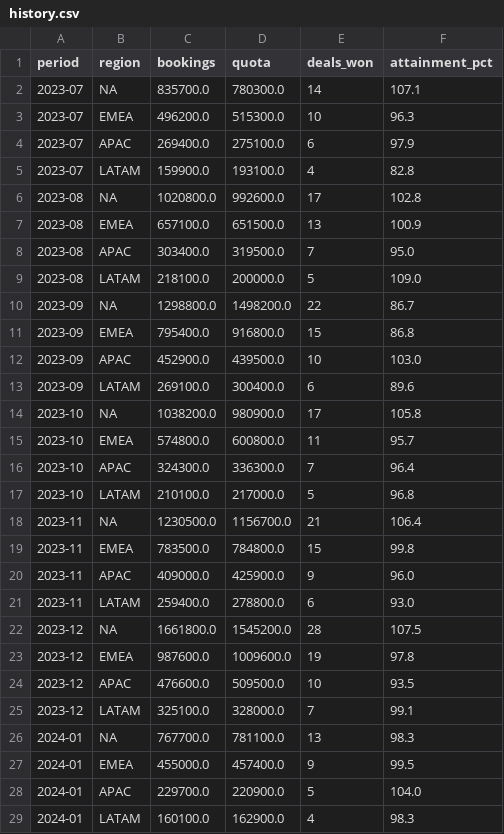
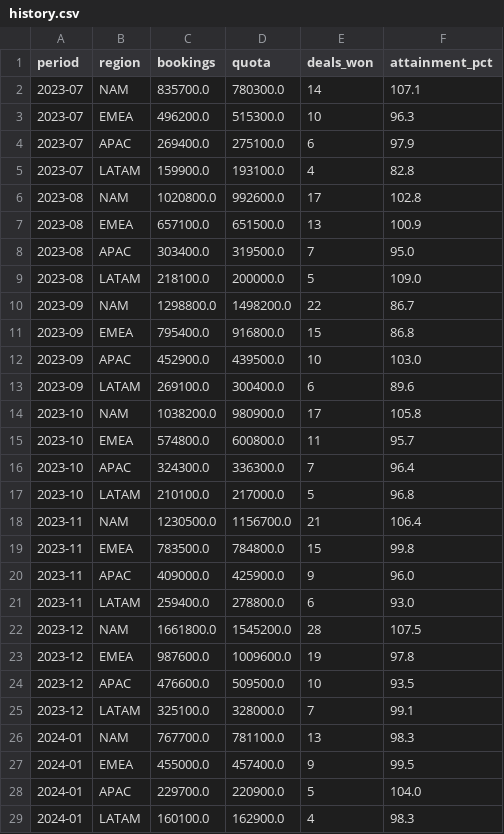
Before and after one commit to stephenjang-creator/sales_forecast, a CSV file: data/history.csv, drawn as a sheet; only a part is shown; the diff covers the shown part only.

```diff
--- a/data/history.csv
+++ b/data/history.csv
@@ -1,3 +1,3 @@
 period,region,bookings,quota,deals_won,attainment_pct
-2023-07,NA,835700.0,780300.0,14,107.1
+2023-07,NAM,835700.0,780300.0,14,107.1
 2023-07,EMEA,496200.0,515300.0,10,96.3
@@ -5,3 +5,3 @@ period,region,bookings,quota,deals_won,attainment_pct
 2023-07,LATAM,159900.0,193100.0,4,82.8
-2023-08,NA,1020800.0,992600.0,17,102.8
+2023-08,NAM,1020800.0,992600.0,17,102.8
 2023-08,EMEA,657100.0,651500.0,13,100.9
@@ -9,3 +9,3 @@ period,region,bookings,quota,deals_won,attainment_pct
 2023-08,LATAM,218100.0,200000.0,5,109.0
-2023-09,NA,1298800.0,1498200.0,22,86.7
+2023-09,NAM,1298800.0,1498200.0,22,86.7
 2023-09,EMEA,795400.0,916800.0,15,86.8
@@ -13,3 +13,3 @@ period,region,bookings,quota,deals_won,attainment_pct
 2023-09,LATAM,269100.0,300400.0,6,89.6
-2023-10,NA,1038200.0,980900.0,17,105.8
+2023-10,NAM,1038200.0,980900.0,17,105.8
 2023-10,EMEA,574800.0,600800.0,11,95.7
@@ -17,3 +17,3 @@ period,region,bookings,quota,deals_won,attainment_pct
 2023-10,LATAM,210100.0,217000.0,5,96.8
-2023-11,NA,1230500.0,1156700.0,21,106.4
+2023-11,NAM,1230500.0,1156700.0,21,106.4
 2023-11,EMEA,783500.0,784800.0,15,99.8
@@ -21,3 +21,3 @@ period,region,bookings,quota,deals_won,attainment_pct
 2023-11,LATAM,259400.0,278800.0,6,93.0
-2023-12,NA,1661800.0,1545200.0,28,107.5
+2023-12,NAM,1661800.0,1545200.0,28,107.5
 2023-12,EMEA,987600.0,1009600.0,19,97.8
@@ -25,3 +25,3 @@ period,region,bookings,quota,deals_won,attainment_pct
 2023-12,LATAM,325100.0,328000.0,7,99.1
-2024-01,NA,767700.0,781100.0,13,98.3
+2024-01,NAM,767700.0,781100.0,13,98.3
 2024-01,EMEA,455000.0,457400.0,9,99.5
```
Also changed, not shown: 29 edited cells elsewhere in this file, data/pipeline.csv, data/targets.csv, 20 other files.
